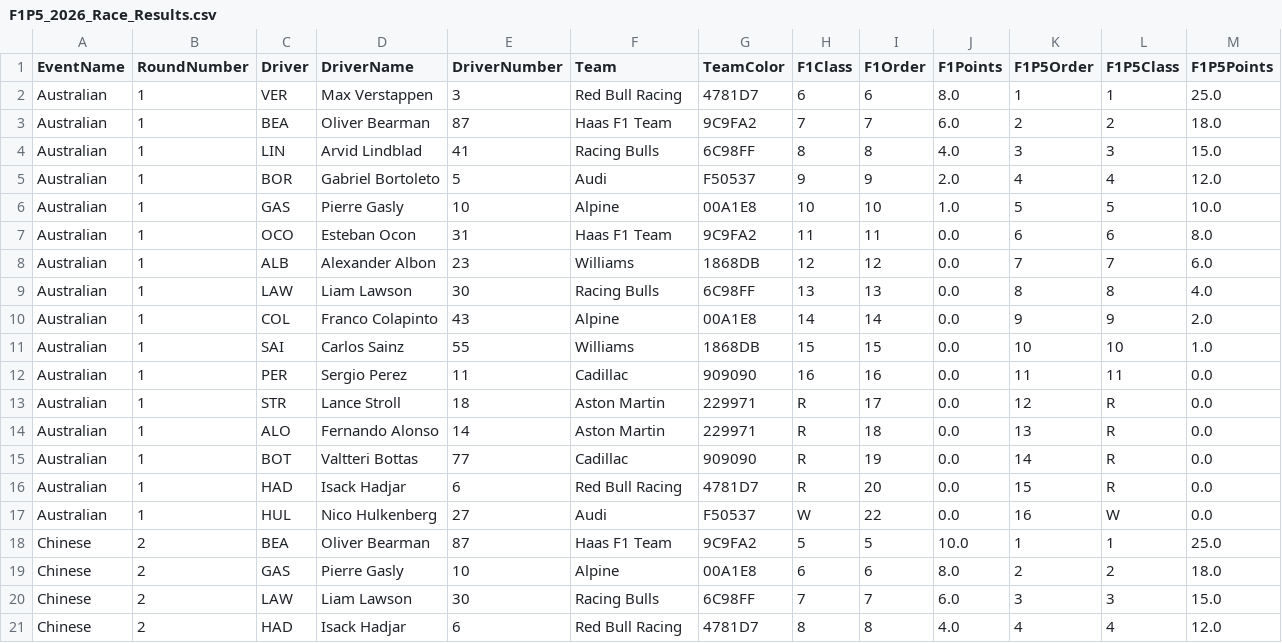
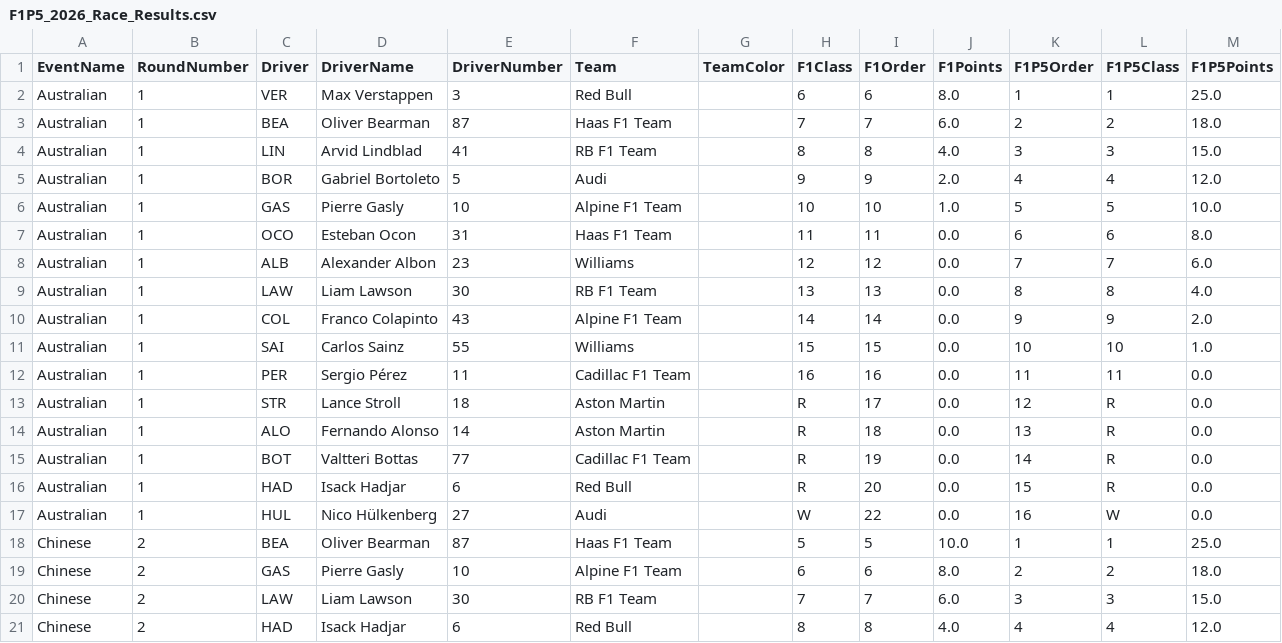
Before and after one commit to CraigAT/F1P5-Standings, a CSV file: Data/F1P5_2026_Race_Results.csv, drawn as a sheet; only a part is shown; the diff covers the shown part only.

```diff
--- a/Data/F1P5_2026_Race_Results.csv
+++ b/Data/F1P5_2026_Race_Results.csv
@@ -1,21 +1,21 @@
 EventName,RoundNumber,Driver,DriverName,DriverNumber,Team,TeamColor,F1Class,F1Order,F1Points,F1P5Order,F1P5Class,F1P5Points
-Australian,1,VER,Max Verstappen,3,Red Bull Racing,4781D7,6,6,8.0,1,1,25.0
-Australian,1,BEA,Oliver Bearman,87,Haas F1 Team,9C9FA2,7,7,6.0,2,2,18.0
-Australian,1,LIN,Arvid Lindblad,41,Racing Bulls,6C98FF,8,8,4.0,3,3,15.0
-Australian,1,BOR,Gabriel Bortoleto,5,Audi,F50537,9,9,2.0,4,4,12.0
-Australian,1,GAS,Pierre Gasly,10,Alpine,00A1E8,10,10,1.0,5,5,10.0
-Australian,1,OCO,Esteban Ocon,31,Haas F1 Team,9C9FA2,11,11,0.0,6,6,8.0
-Australian,1,ALB,Alexander Albon,23,Williams,1868DB,12,12,0.0,7,7,6.0
-Australian,1,LAW,Liam Lawson,30,Racing Bulls,6C98FF,13,13,0.0,8,8,4.0
-Australian,1,COL,Franco Colapinto,43,Alpine,00A1E8,14,14,0.0,9,9,2.0
-Australian,1,SAI,Carlos Sainz,55,Williams,1868DB,15,15,0.0,10,10,1.0
-Australian,1,PER,Sergio Perez,11,Cadillac,909090,16,16,0.0,11,11,0.0
-Australian,1,STR,Lance Stroll,18,Aston Martin,229971,R,17,0.0,12,R,0.0
-Australian,1,ALO,Fernando Alonso,14,Aston Martin,229971,R,18,0.0,13,R,0.0
-Australian,1,BOT,Valtteri Bottas,77,Cadillac,909090,R,19,0.0,14,R,0.0
-Australian,1,HAD,Isack Hadjar,6,Red Bull Racing,4781D7,R,20,0.0,15,R,0.0
-Australian,1,HUL,Nico Hulkenberg,27,Audi,F50537,W,22,0.0,16,W,0.0
-Chinese,2,BEA,Oliver Bearman,87,Haas F1 Team,9C9FA2,5,5,10.0,1,1,25.0
-Chinese,2,GAS,Pierre Gasly,10,Alpine,00A1E8,6,6,8.0,2,2,18.0
-Chinese,2,LAW,Liam Lawson,30,Racing Bulls,6C98FF,7,7,6.0,3,3,15.0
-Chinese,2,HAD,Isack Hadjar,6,Red Bull Racing,4781D7,8,8,4.0,4,4,12.0
+Australian,1,VER,Max Verstappen,3,Red Bull,,6,6,8.0,1,1,25.0
+Australian,1,BEA,Oliver Bearman,87,Haas F1 Team,,7,7,6.0,2,2,18.0
+Australian,1,LIN,Arvid Lindblad,41,RB F1 Team,,8,8,4.0,3,3,15.0
+Australian,1,BOR,Gabriel Bortoleto,5,Audi,,9,9,2.0,4,4,12.0
+Australian,1,GAS,Pierre Gasly,10,Alpine F1 Team,,10,10,1.0,5,5,10.0
+Australian,1,OCO,Esteban Ocon,31,Haas F1 Team,,11,11,0.0,6,6,8.0
+Australian,1,ALB,Alexander Albon,23,Williams,,12,12,0.0,7,7,6.0
+Australian,1,LAW,Liam Lawson,30,RB F1 Team,,13,13,0.0,8,8,4.0
+Australian,1,COL,Franco Colapinto,43,Alpine F1 Team,,14,14,0.0,9,9,2.0
+Australian,1,SAI,Carlos Sainz,55,Williams,,15,15,0.0,10,10,1.0
+Australian,1,PER,Sergio Pérez,11,Cadillac F1 Team,,16,16,0.0,11,11,0.0
+Australian,1,STR,Lance Stroll,18,Aston Martin,,R,17,0.0,12,R,0.0
+Australian,1,ALO,Fernando Alonso,14,Aston Martin,,R,18,0.0,13,R,0.0
+Australian,1,BOT,Valtteri Bottas,77,Cadillac F1 Team,,R,19,0.0,14,R,0.0
+Australian,1,HAD,Isack Hadjar,6,Red Bull,,R,20,0.0,15,R,0.0
+Australian,1,HUL,Nico Hülkenberg,27,Audi,,W,22,0.0,16,W,0.0
+Chinese,2,BEA,Oliver Bearman,87,Haas F1 Team,,5,5,10.0,1,1,25.0
+Chinese,2,GAS,Pierre Gasly,10,Alpine F1 Team,,6,6,8.0,2,2,18.0
+Chinese,2,LAW,Liam Lawson,30,RB F1 Team,,7,7,6.0,3,3,15.0
+Chinese,2,HAD,Isack Hadjar,6,Red Bull,,8,8,4.0,4,4,12.0
```
Also changed, not shown: 97 edited cells elsewhere in this file, Data/F1P5_2026_Driver_Championship.csv, Data/F1P5_2026_Sprint_Results.csv, 2 other files.
